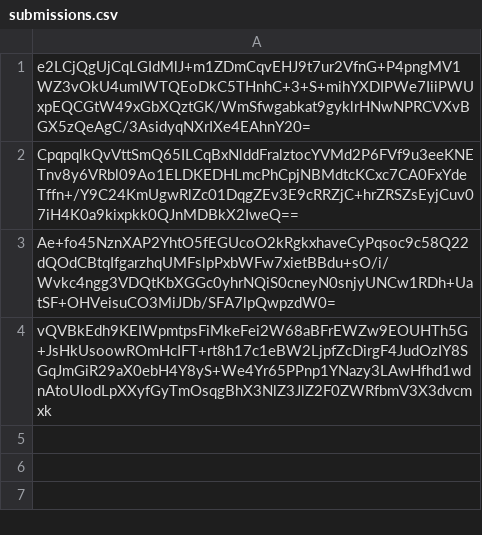
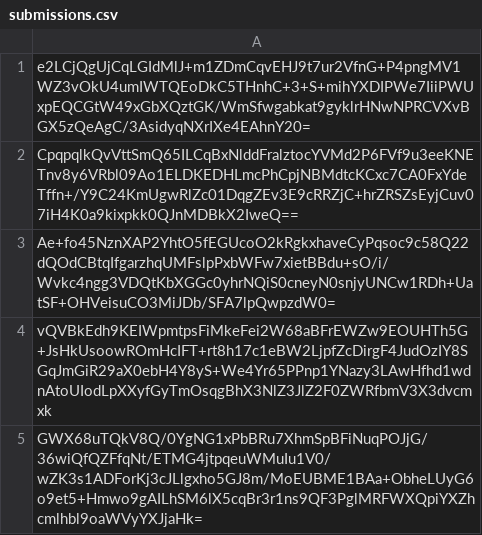
Before and after one commit to pwn2winctf/2018submissions, a CSV file: 2/74c/aca6785f8df4ead05bc194d86ac3f91063ee12341e1651ed545c9c2e5db7/submissions.csv, drawn as a sheet; the diff names each change by its address in the sheet, - before the commit and + after, or states it on an @@ line.

Commit message:
Proof: found flag for bavarian_hierarchy

```diff
--- a/2/74c/aca6785f8df4ead05bc194d86ac3f91063ee12341e1651ed545c9c2e5db7/submissions.csv
+++ b/2/74c/aca6785f8df4ead05bc194d86ac3f91063ee12341e1651ed545c9c2e5db7/submissions.csv
+row 5: GWX68uTQkV8Q/0YgNG1xPbBRu7XhmSpBFiNuqPOJjG/36wiQfQZFfqNt/ETMG4jtpqeuWMuIu1V0/wZK3s1ADForKj3cJLlgxho5GJ8m/MoEUBME1BAa+ObheLUyG6o9et5+Hmwo9gAILhSM6lX5cqBr3r1ns9QF3PglMRFWXQpiYXZhcmlhbl9oaWVyYXJjaHk=
```
